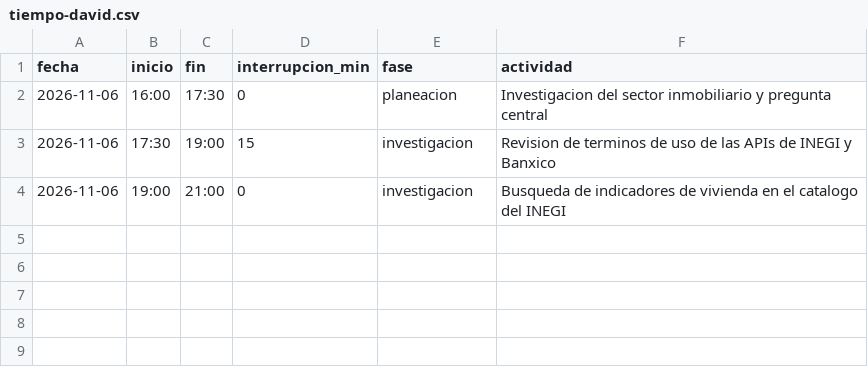
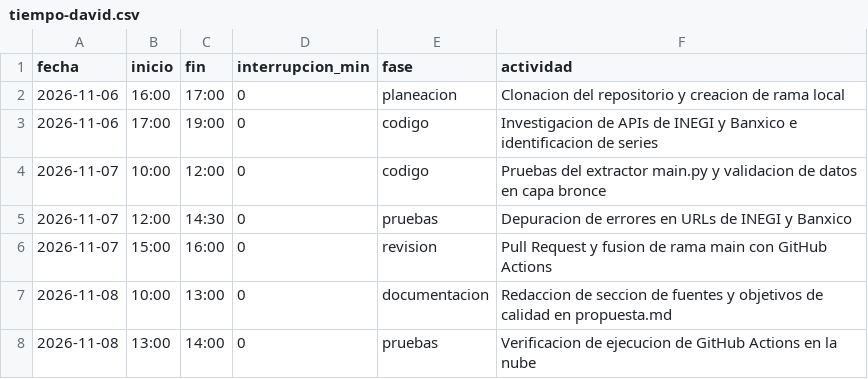
Before and after one commit to NancyHaideVazquez/trusted-data-lab, a CSV file: calidad/tiempo-david.csv, drawn as a sheet.

```diff
--- a/calidad/tiempo-david.csv
+++ b/calidad/tiempo-david.csv
@@ -1,4 +1,8 @@
 fecha,inicio,fin,interrupcion_min,fase,actividad
-2026-11-06,16:00,17:30,0,planeacion,Investigacion del sector inmobiliario y pregunta central
-2026-11-06,17:30,19:00,15,investigacion,Revision de terminos de uso de las APIs de INEGI y Banxico
-2026-11-06,19:00,21:00,0,investigacion,Busqueda de indicadores de vivienda en el catalogo del INEGI
+2026-11-06,16:00,17:00,0,planeacion,Clonacion del repositorio y creacion de rama local
+2026-11-06,17:00,19:00,0,codigo,Investigacion de APIs de INEGI y Banxico e identificacion de series
+2026-11-07,10:00,12:00,0,codigo,Pruebas del extractor main.py y validacion de datos en capa bronce
+2026-11-07,12:00,14:30,0,pruebas,Depuracion de errores en URLs de INEGI y Banxico
+2026-11-07,15:00,16:00,0,revision,Pull Request y fusion de rama main con GitHub Actions
+2026-11-08,10:00,13:00,0,documentacion,Redaccion de seccion de fuentes y objetivos de calidad en propuesta.md
+2026-11-08,13:00,14:00,0,pruebas,Verificacion de ejecucion de GitHub Actions en la nube
```
Also changed, not shown: calidad/defectos-david.csv.
